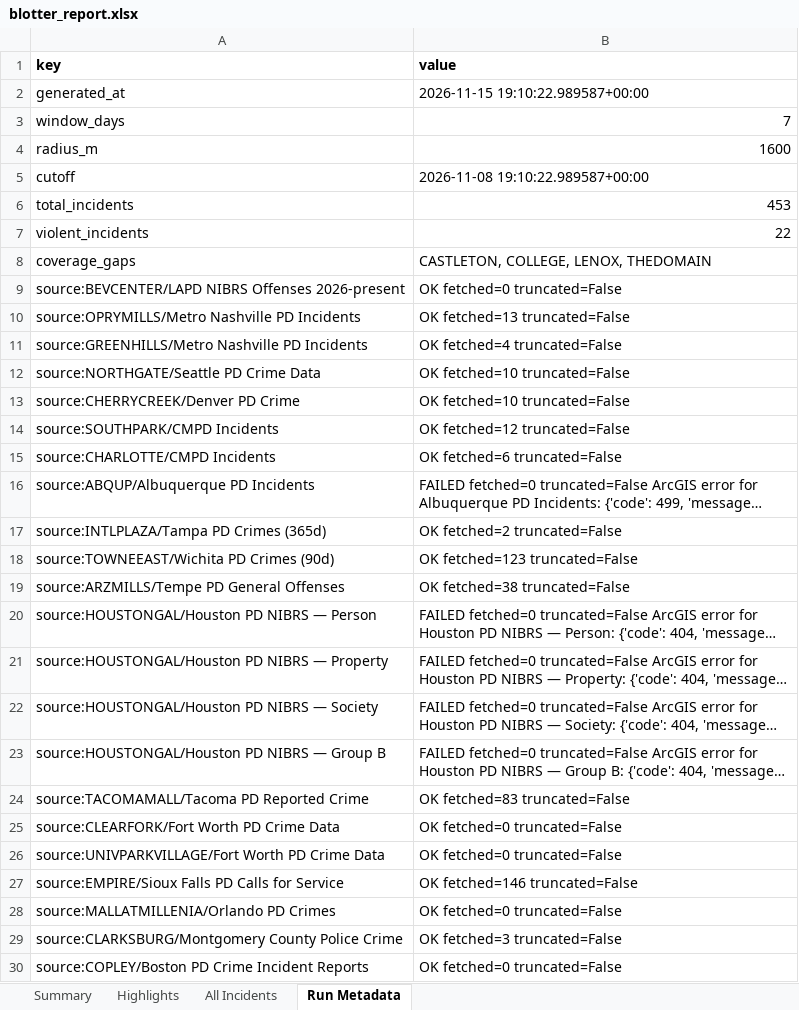
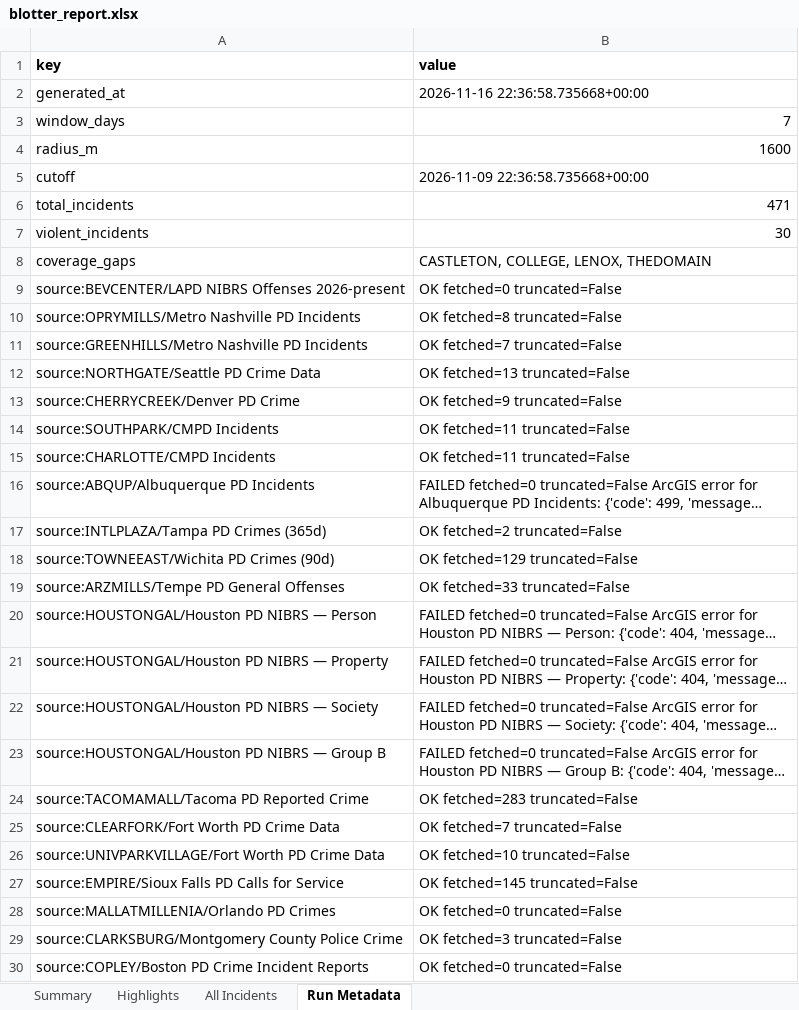
Before and after one commit to lordnader2002-sudo/Blotter_Reports, an Excel workbook: reports/latest/blotter_report.xlsx, sheet Run Metadata, drawn as a sheet; only a part is shown; long unchanged cells end in …; values as stored, in another font and other column widths than the file's, no borders; the diff covers the shown part only; the diff names each change by its address in the sheet, - before the commit and + after, or states it on an @@ line.

```diff
--- a/reports/latest/blotter_report.xlsx (sheet Run Metadata)
+++ b/reports/latest/blotter_report.xlsx (sheet Run Metadata)
-B2 (value): 2026-11-15 19:10:22.989587+00:00
+B2 (value): 2026-11-16 22:36:58.735668+00:00
-B5 (value): 2026-11-08 19:10:22.989587+00:00
+B5 (value): 2026-11-09 22:36:58.735668+00:00
-B6 (value): 453
+B6 (value): 471
-B7 (value): 22
+B7 (value): 30
-B10 (value): OK fetched=13 truncated=False
+B10 (value): OK fetched=8 truncated=False
-B11 (value): OK fetched=4 truncated=False
+B11 (value): OK fetched=7 truncated=False
-B12 (value): OK fetched=10 truncated=False
+B12 (value): OK fetched=13 truncated=False
-B13 (value): OK fetched=10 truncated=False
+B13 (value): OK fetched=9 truncated=False
-B14 (value): OK fetched=12 truncated=False
+B14 (value): OK fetched=11 truncated=False
-B15 (value): OK fetched=6 truncated=False
+B15 (value): OK fetched=11 truncated=False
-B18 (value): OK fetched=123 truncated=False
+B18 (value): OK fetched=129 truncated=False
-B19 (value): OK fetched=38 truncated=False
+B19 (value): OK fetched=33 truncated=False
-B24 (value): OK fetched=83 truncated=False
+B24 (value): OK fetched=283 truncated=False
-B25 (value): OK fetched=0 truncated=False
+B25 (value): OK fetched=7 truncated=False
-B26 (value): OK fetched=0 truncated=False
+B26 (value): OK fetched=10 truncated=False
-B27 (value): OK fetched=146 truncated=False
+B27 (value): OK fetched=145 truncated=False
```
Also changed, not shown: 9 edited cells elsewhere in this sheet, sheet All Incidents, sheet Highlights, sheet Summary, 7 other files.
